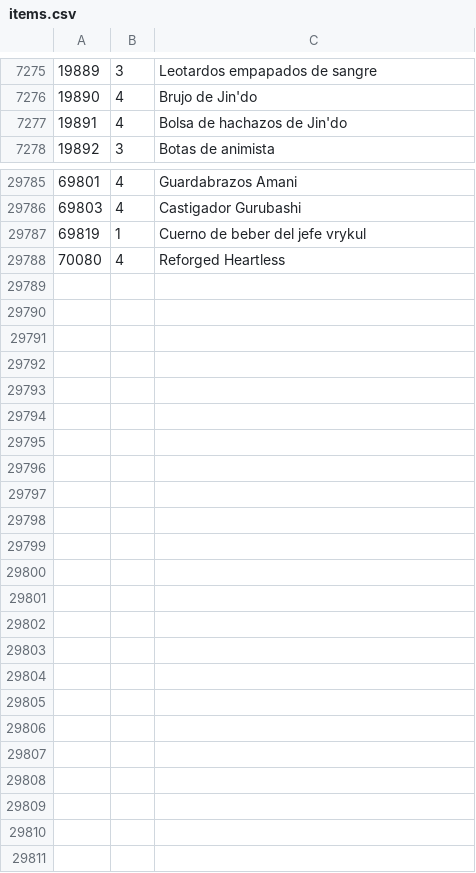
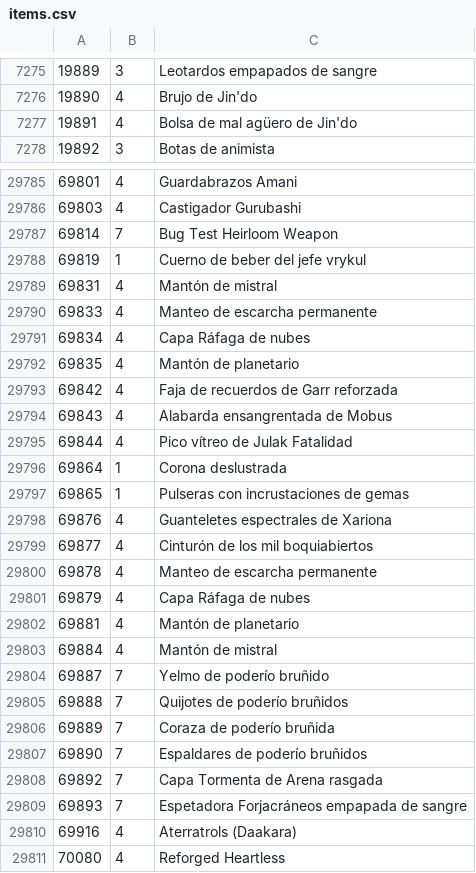
Before and after one commit to ferso/wowmodelviewer, a CSV file: bin/esES/items.csv, drawn as a sheet; only a part is shown, gaps mark what is left out; the diff covers the shown part only.

```diff
--- a/bin/esES/items.csv
+++ b/bin/esES/items.csv
@@ -7276,3 +7276,3 @@
 19890,4,Brujo de Jin'do
-19891,4,Bolsa de hachazos de Jin'do
+19891,4,Bolsa de mal agüero de Jin'do
 19892,3,Botas de animista
@@ -29786,3 +29786,26 @@
 69803,4,Castigador Gurubashi
+69814,7,Bug Test Heirloom Weapon
 69819,1,Cuerno de beber del jefe vrykul
+69831,4,Mantón de mistral
+69833,4,Manteo de escarcha permanente
+69834,4,Capa Ráfaga de nubes
+69835,4,Mantón de planetario
+69842,4,Faja de recuerdos de Garr reforzada
+69843,4,Alabarda ensangrentada de Mobus
+69844,4,Pico vítreo de Julak Fatalidad
+69864,1,Corona deslustrada
+69865,1,Pulseras con incrustaciones de gemas
+69876,4,Guanteletes espectrales de Xariona
+69877,4,Cinturón de los mil boquiabiertos
+69878,4,Manteo de escarcha permanente
+69879,4,Capa Ráfaga de nubes
+69881,4,Mantón de planetario
+69884,4,Mantón de mistral
+69887,7,Yelmo de poderío bruñido
+69888,7,Quijotes de poderío bruñidos
+69889,7,Coraza de poderío bruñida
+69890,7,Espaldares de poderío bruñidos
+69892,7,Capa Tormenta de Arena rasgada
+69893,7,Espetadora Forjacráneos empapada de sangre
+69916,4,Aterratrols (Daakara)
 70080,4,Reforged Heartless
```
Also changed, not shown: 32 edited cells elsewhere in this file, bin/deDE/items.csv, bin/enUS/npcs.csv, 4 other files.
